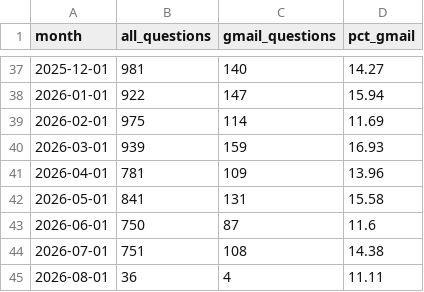
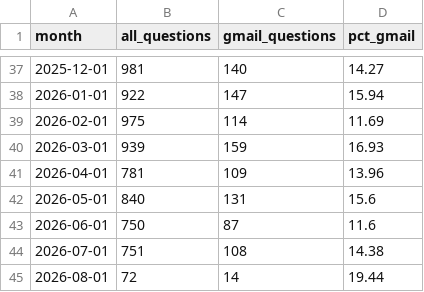
Before and after one commit to rtanglao/duckdb-experiments, a CSV file: output/gmail_monthly_strict.csv, drawn as a sheet; only a part is shown, gaps mark what is left out.

```diff
--- a/output/gmail_monthly_strict.csv
+++ b/output/gmail_monthly_strict.csv
@@ -41,5 +41,5 @@ month,all_questions,gmail_questions,pct_gmail
 2026-04-01,781,109,13.96
-2026-05-01,841,131,15.58
+2026-05-01,840,131,15.6
 2026-06-01,750,87,11.6
 2026-07-01,751,108,14.38
-2026-08-01,36,4,11.11
+2026-08-01,72,14,19.44
```
Also changed, not shown: output/antivirus_quarterly.csv, output/gmail_monthly.csv, 5 other files.
